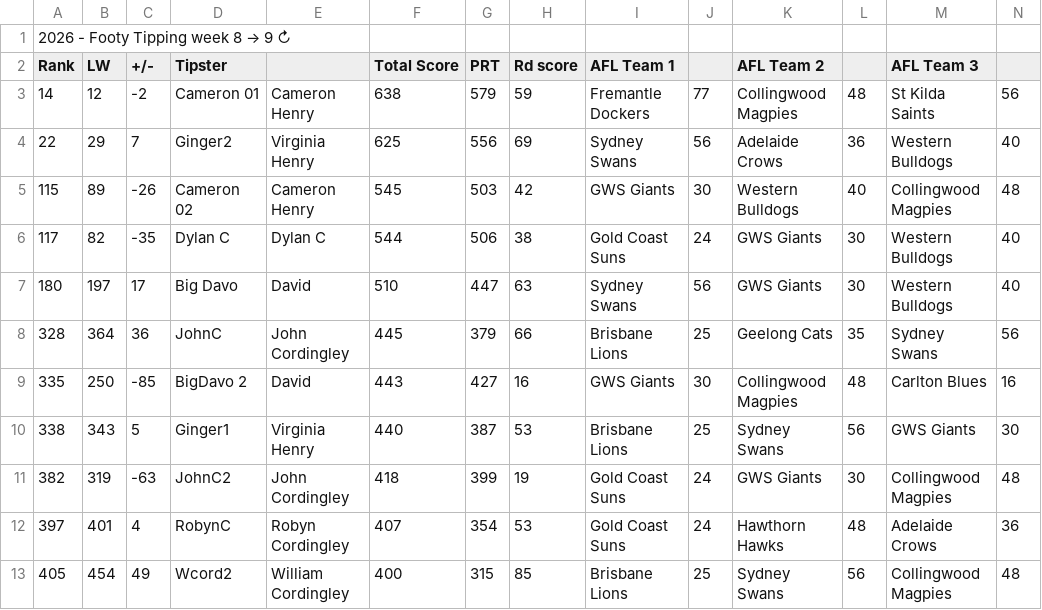
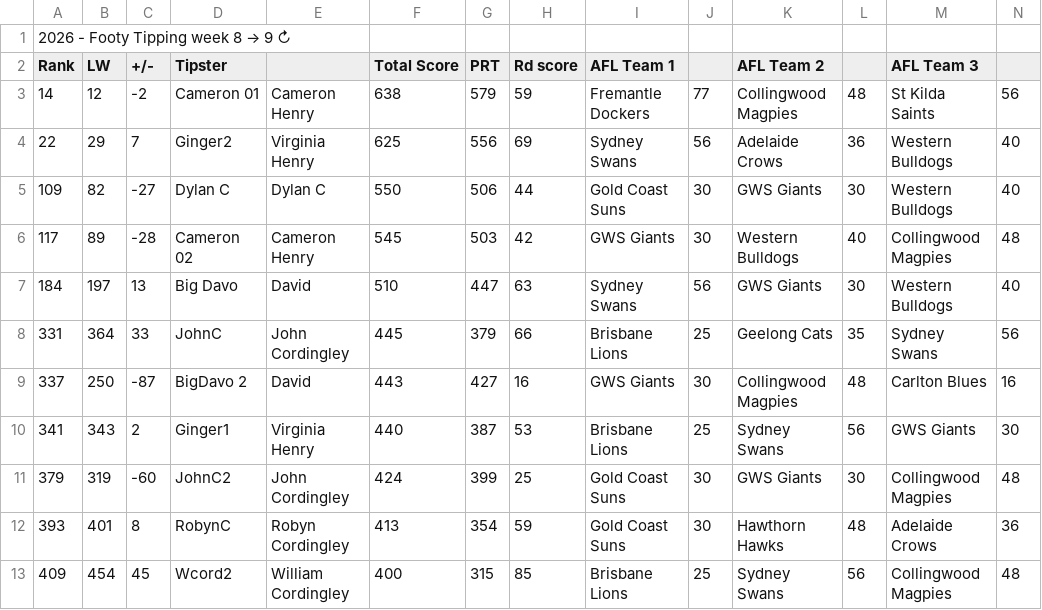
Before and after one commit to Big-Davo/2026-footy-picks, a CSV file: friends-data.csv, drawn as a sheet; only a part is shown; removed rows and columns are numbered as before the commit, all else as after; rows hold the shown columns only; the diff names each change by its address in the sheet, - before the commit and + after, or states it on an @@ line.

Commit message:
Auto-score update (PPW, NRL R9)

```diff
--- a/friends-data.csv
+++ b/friends-data.csv
+row 5: 109 | 82 | -27 | Dylan C | Dylan C | 550 | 506 | 44 | Gold Coast Suns | 30 | GWS Giants | 30 | Western Bulldogs | 40
-A6 (Rank): 115
+A6 (Rank): 117
-C6 (+/-): -26
+C6 (+/-): -28
-row 6: 117 | 82 | -35 | Dylan C | Dylan C | 544 | 506 | 38 | Gold Coast Suns | 24 | GWS Giants | 30 | Western Bulldogs | 40
-A7 (Rank): 180
+A7 (Rank): 184
-C7 (+/-): 17
+C7 (+/-): 13
-A8 (Rank): 328
+A8 (Rank): 331
-C8 (+/-): 36
+C8 (+/-): 33
-A9 (Rank): 335
+A9 (Rank): 337
-C9 (+/-): -85
+C9 (+/-): -87
-A10 (Rank): 338
+A10 (Rank): 341
-C10 (+/-): 5
+C10 (+/-): 2
-A11 (Rank): 382
+A11 (Rank): 379
-C11 (+/-): -63
+C11 (+/-): -60
-F11 (Total Score): 418
+F11 (Total Score): 424
-H11 (Rd score): 19
+H11 (Rd score): 25
-J11:J12: 24
+J11:J12: 30
-A12 (Rank): 397
+A12 (Rank): 393
-C12 (+/-): 4
+C12 (+/-): 8
-F12 (Total Score): 407
+F12 (Total Score): 413
-H12 (Rd score): 53
+H12 (Rd score): 59
-A13 (Rank): 405
+A13 (Rank): 409
-C13 (+/-): 49
+C13 (+/-): 45
```
